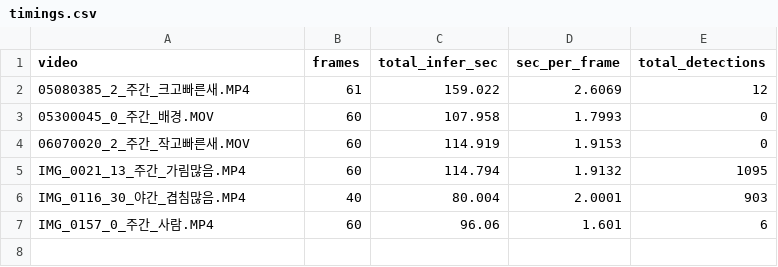
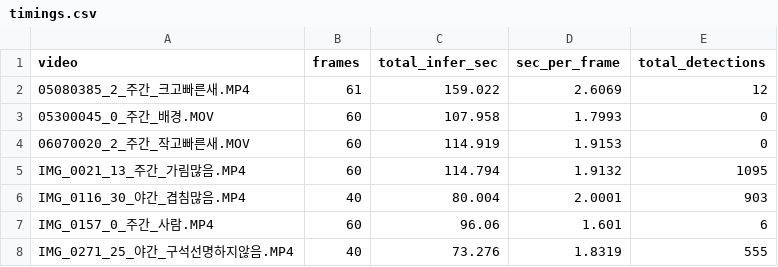
Before and after one commit to JJ1NNU/camtrap-detector-lab, a CSV file: runs/sam3_run1/timings.csv, drawn as a sheet; the diff names each change by its address in the sheet, - before the commit and + after, or states it on an @@ line.

```diff
--- a/runs/sam3_run1/timings.csv
+++ b/runs/sam3_run1/timings.csv
+row 8: IMG_0271_25_야간_구석선명하지않음.MP4 | 40 | 73.276 | 1.8319 | 555
```
Also changed, not shown: 2 other files.
